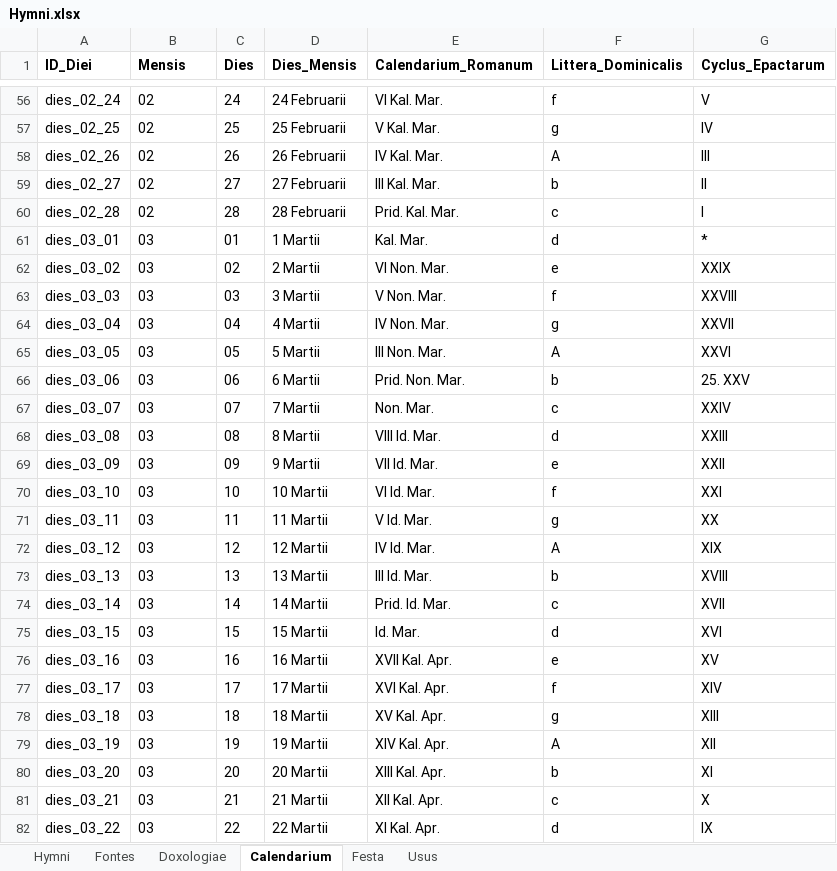
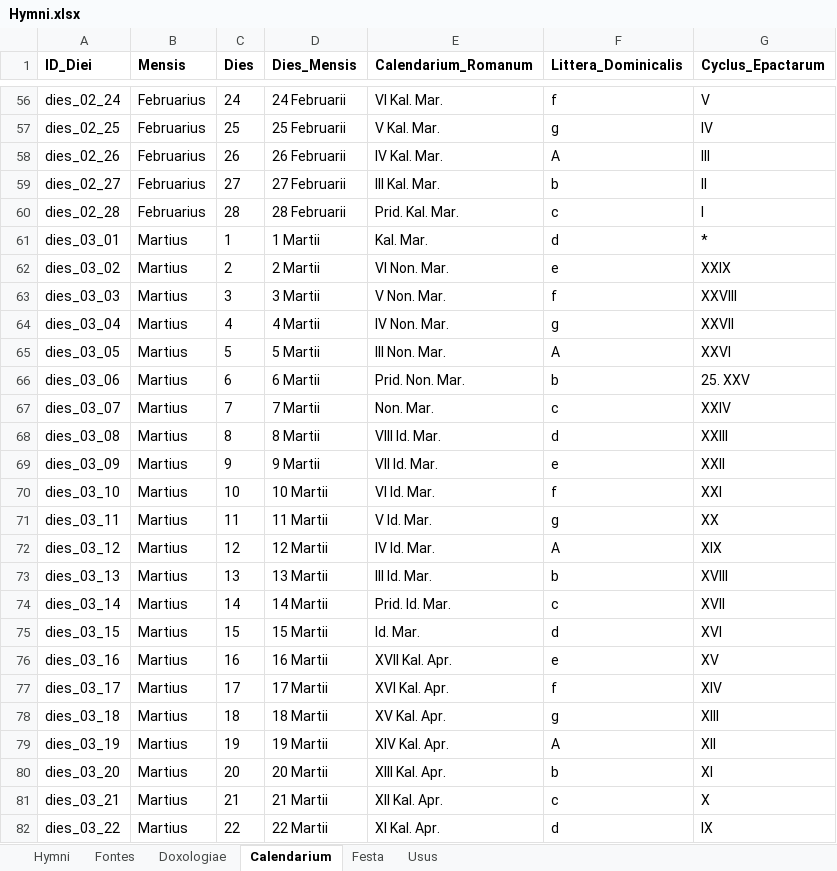
Before and after one commit to alexrex85/Hymnarium, an Excel workbook: Hymni.xlsx, sheet Calendarium, drawn as a sheet; only a part is shown, gaps mark what is left out; values as stored, in another font and other column widths than the file's, no borders; the diff covers the shown part only; the diff names each change by its address in the sheet, - before the commit and + after, or states it on an @@ line.

```diff
--- a/Hymni.xlsx (sheet Calendarium)
+++ b/Hymni.xlsx (sheet Calendarium)
-B56:B60 (Mensis): 02
+B56:B60 (Mensis): Februarius
-B61:B82 (Mensis): 03
+B61:B82 (Mensis): Martius
-C61 (Dies): 01
+C61 (Dies): 1
-C62 (Dies): 02
+C62 (Dies): 2
-C63 (Dies): 03
+C63 (Dies): 3
-C64 (Dies): 04
+C64 (Dies): 4
-C65 (Dies): 05
+C65 (Dies): 5
-C66 (Dies): 06
+C66 (Dies): 6
-C67 (Dies): 07
+C67 (Dies): 7
-C68 (Dies): 08
+C68 (Dies): 8
-C69 (Dies): 09
+C69 (Dies): 9
```
Also changed, not shown: 437 edited cells elsewhere in this sheet, 3 other files.
